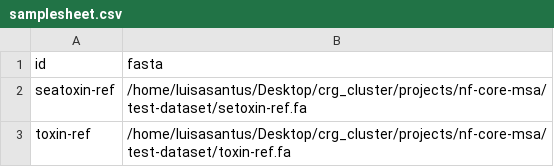
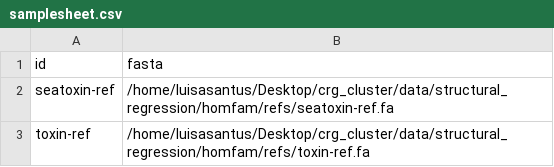
Before and after one commit to luisas/get_structures, a CSV file: assets/samplesheet.csv, drawn as a sheet.

```diff
--- a/assets/samplesheet.csv
+++ b/assets/samplesheet.csv
@@ -1,3 +1,3 @@
 id,fasta
-seatoxin-ref,/home/luisasantus/Desktop/crg_cluster/projects/nf-core-msa/test-dataset/setoxin-ref.fa
-toxin-ref,/home/luisasantus/Desktop/crg_cluster/projects/nf-core-msa/test-dataset/toxin-ref.fa
+seatoxin-ref,/home/luisasantus/Desktop/crg_cluster/data/structural_regression/homfam/refs/seatoxin-ref.fa
+toxin-ref,/home/luisasantus/Desktop/crg_cluster/data/structural_regression/homfam/refs/toxin-ref.fa
```
Also changed, not shown: 24 other files.
